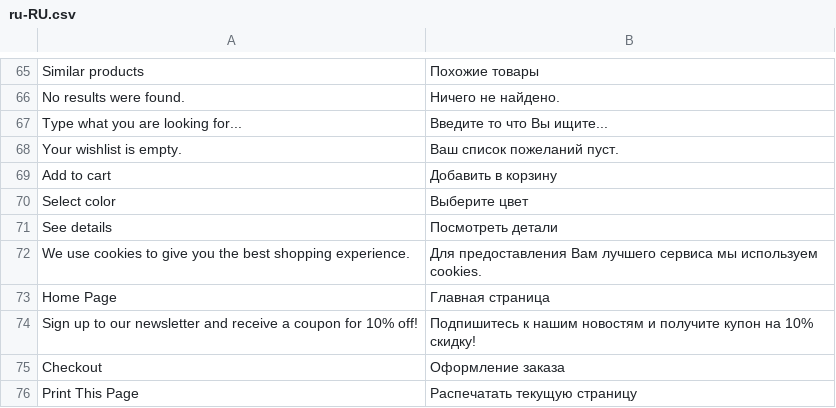
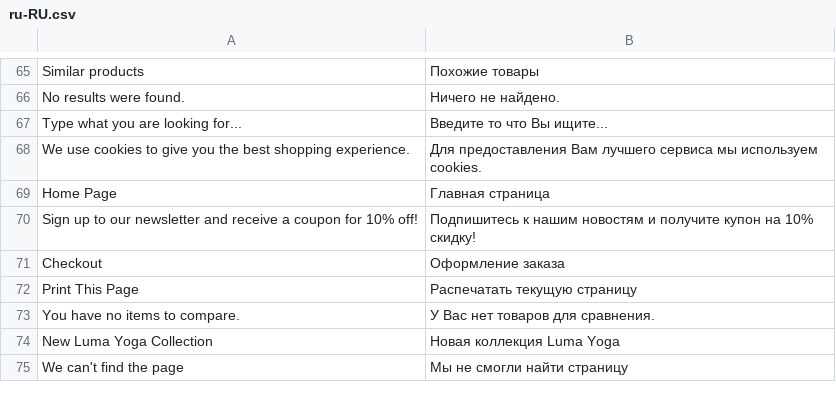
Before and after one commit to vuestorefront/vue-storefront, a CSV file: core/i18n/resource/i18n/ru-RU.csv, drawn as a sheet; only a part is shown, gaps mark what is left out; the shorter side is filled out with more unchanged rows; the diff names each change by its address in the sheet, - before the commit and + after, or states it on an @@ line.

```diff
--- a/core/i18n/resource/i18n/ru-RU.csv
+++ b/core/i18n/resource/i18n/ru-RU.csv
-row 68: Your wishlist is empty. | Ваш список пожеланий пуст.
-row 69: Add to cart | Добавить в корзину
-row 70: Select color | Выберите цвет
-row 71: See details | Посмотреть детали
```
Also changed, not shown: core/i18n/resource/i18n/es-ES.csv, core/i18n/resource/i18n/fr-FR.csv, 7 other files.
